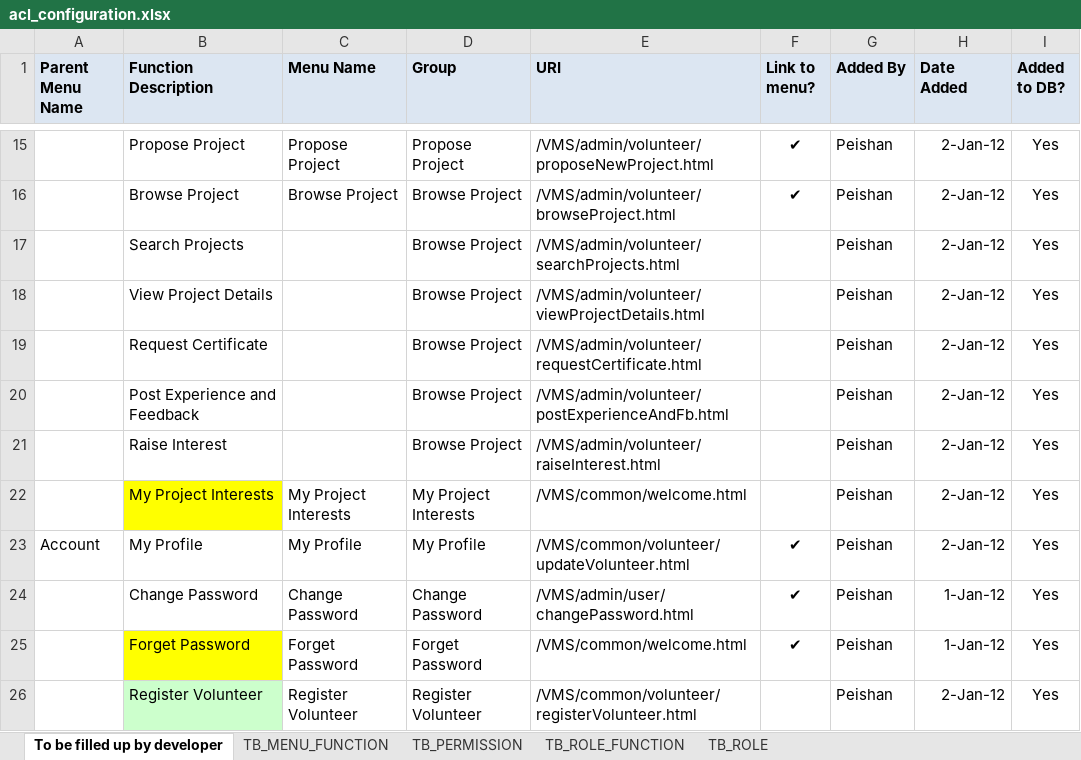
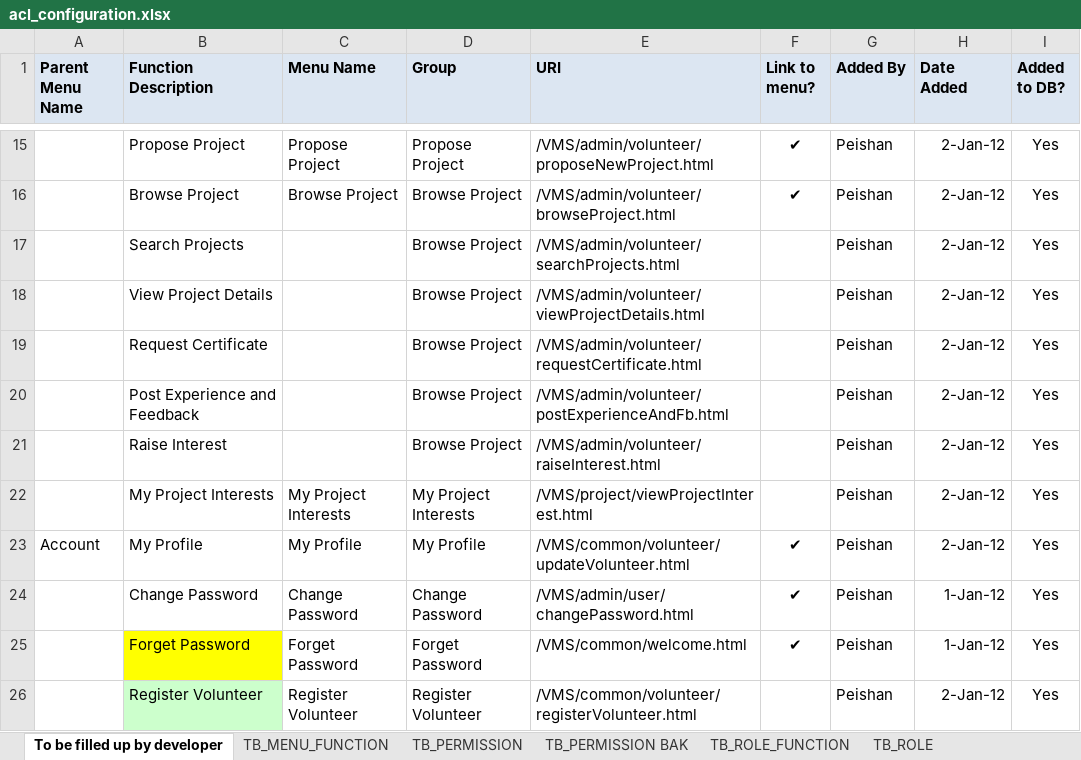
Before and after one commit to imireasa/mtech-se18-t08s, an Excel workbook: src/doc/acl/acl_configuration.xlsx, sheet To be filled up by developer, drawn as a sheet; only a part is shown, gaps mark what is left out; values as stored, in another font and other column widths than the file's, no borders; the diff names each change by its address in the sheet, - before the commit and + after, or states it on an @@ line.

Commit message:
Updated the URL for My Project Interest

```diff
--- a/src/doc/acl/acl_configuration.xlsx (sheet To be filled up by developer)
+++ b/src/doc/acl/acl_configuration.xlsx (sheet To be filled up by developer)
+sheet tab: TB_PERMISSION BAK
-B22 fill: #FFFF00
+B22 fill: none
-E22 (URI): /VMS/common/welcome.html
+E22 (URI): /VMS/project/viewProjectInterest.html
```
Also changed, not shown: sheet TB_PERMISSION.
